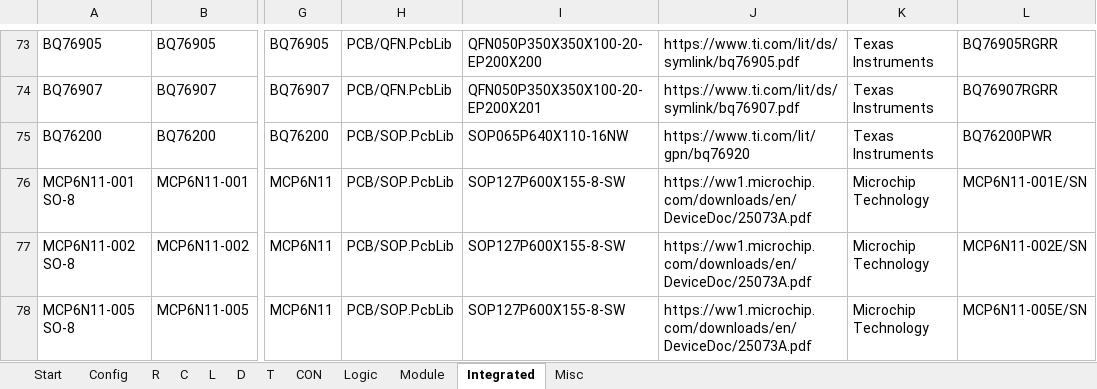
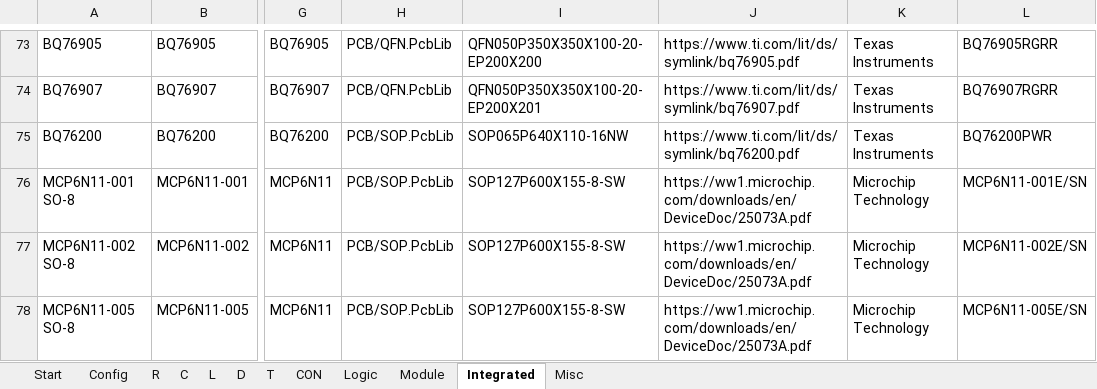
Before and after one commit to daniw/altium_lib, an Excel workbook: daniw_altium_lib.xlsx, sheet Integrated, drawn as a sheet; only a part is shown, gaps mark what is left out; values as stored, in another font and other column widths than the file's, no borders; the diff names each change by its address in the sheet, - before the commit and + after, or states it on an @@ line.

```diff
--- a/daniw_altium_lib.xlsx (sheet Integrated)
+++ b/daniw_altium_lib.xlsx (sheet Integrated)
-J75: https://www.ti.com/lit/gpn/bq76920
+J75: https://www.ti.com/lit/ds/symlink/bq76200.pdf
```
Also changed, not shown: 1 other file.
